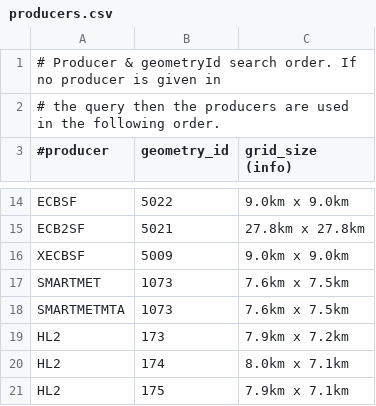
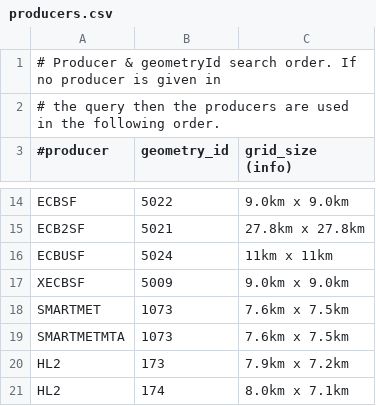
Before and after one commit to fmidev/harvesterseasons-smartmet, a CSV file: smartmet-server/config/engines/grid-engine/producers.csv, drawn as a sheet; only a part is shown, gaps mark what is left out; the shorter side is filled out with more unchanged rows.

```diff
--- a/smartmet-server/config/engines/grid-engine/producers.csv
+++ b/smartmet-server/config/engines/grid-engine/producers.csv
@@ -15,2 +15,3 @@ ECBSF;5022;9.0km x 9.0km;
 ECB2SF;5021;27.8km x 27.8km;
+ECBUSF;5024;11km x 11km;
 XECBSF;5009;9.0km x 9.0km;
```
Also changed, not shown: 4 other files.
